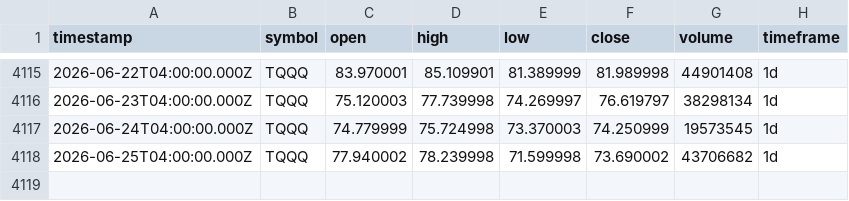
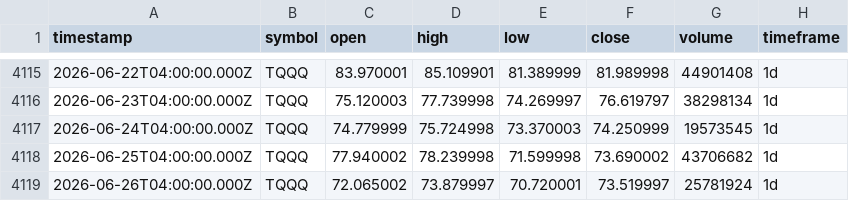
Before and after one commit to adad09382/tqqq-sniper, a CSV file: data/TQQQ_1d.csv, drawn as a sheet; only a part is shown, gaps mark what is left out.

```diff
--- a/data/TQQQ_1d.csv
+++ b/data/TQQQ_1d.csv
@@ -4118 +4118,2 @@ timestamp,symbol,open,high,low,close,volume,timeframe
 2026-06-25T04:00:00.000Z,TQQQ,77.940002,78.239998,71.599998,73.690002,43706682,1d
+2026-06-26T04:00:00.000Z,TQQQ,72.065002,73.879997,70.720001,73.519997,25781924,1d
```
Also changed, not shown: data/QQQ_1d.csv.
